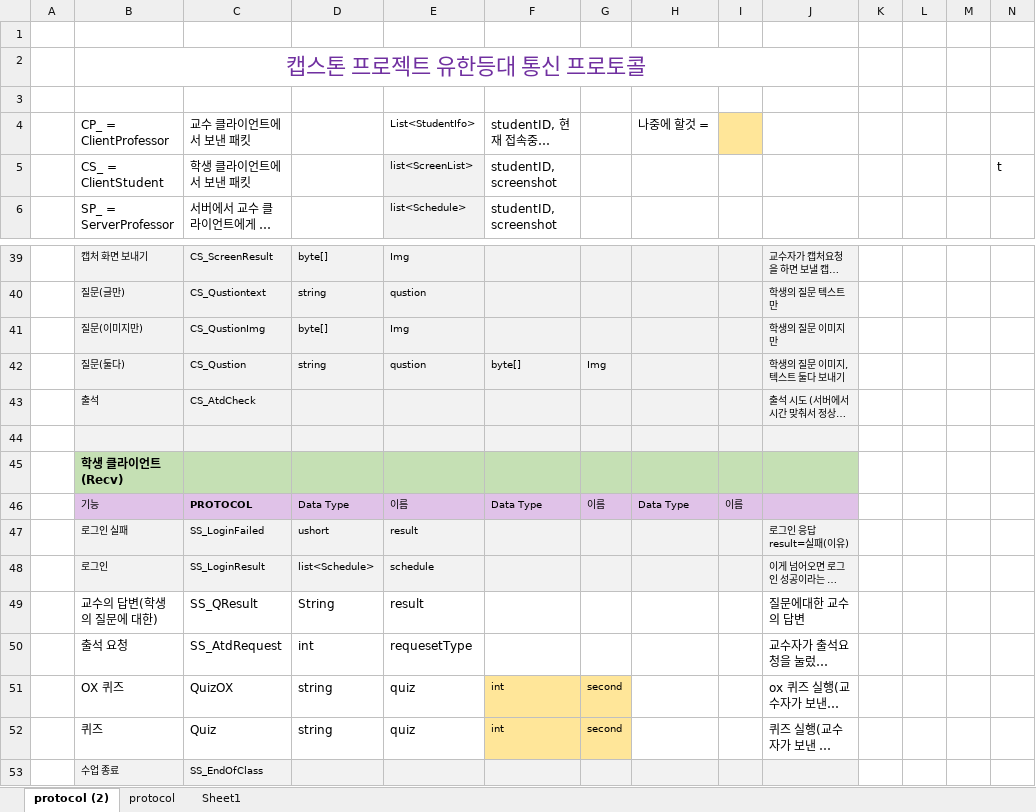
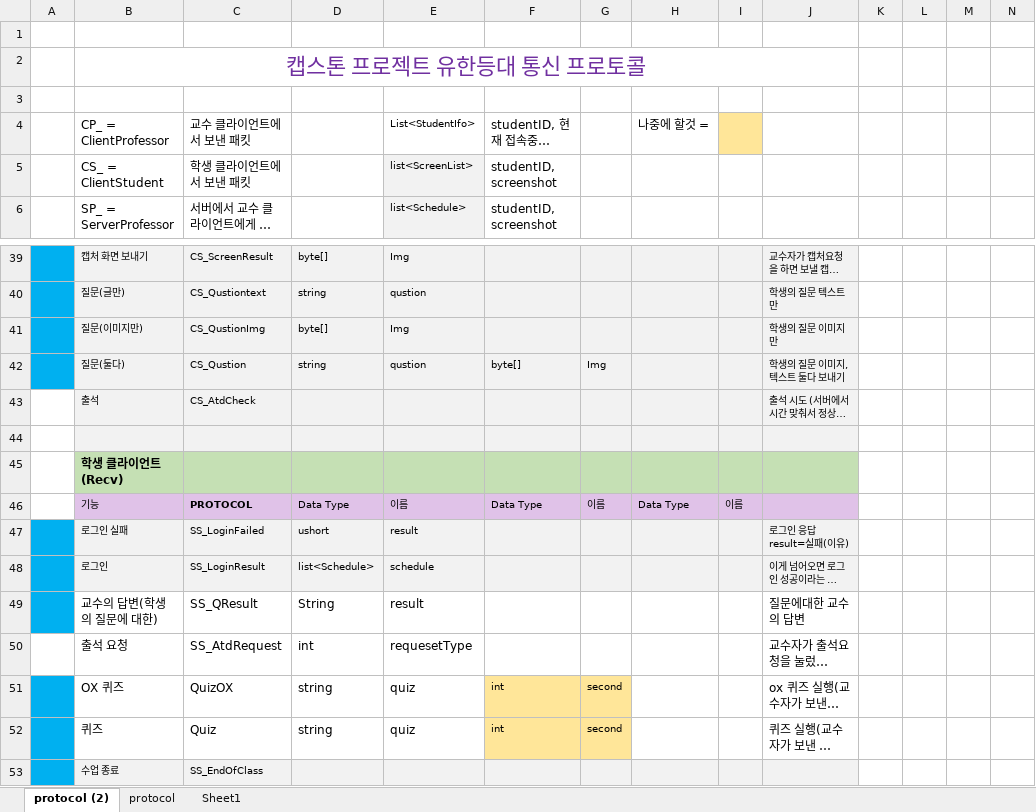
Before and after one commit to dev-Rluan/YuhanLH, an Excel workbook: Protocol.xlsx, sheet protocol (2), drawn as a sheet; only a part is shown, gaps mark what is left out; long unchanged cells end in …; values as stored, in another font and other column widths than the file's, no borders; table styles not drawn; the diff covers the shown part only; the diff names each change by its address in the sheet, - before the commit and + after, or states it on an @@ line.

```diff
--- a/Protocol.xlsx (sheet protocol (2))
+++ b/Protocol.xlsx (sheet protocol (2))
-N5: t
+N5: (empty)
-A39:A42 fill: none
+A39:A42 fill: #00B0F0
-A47:A49 fill: none
+A47:A49 fill: #00B0F0
-A51:A53 fill: none
+A51:A53 fill: #00B0F0
```
Also changed, not shown: cell formats elsewhere in this sheet, 15 other files.
